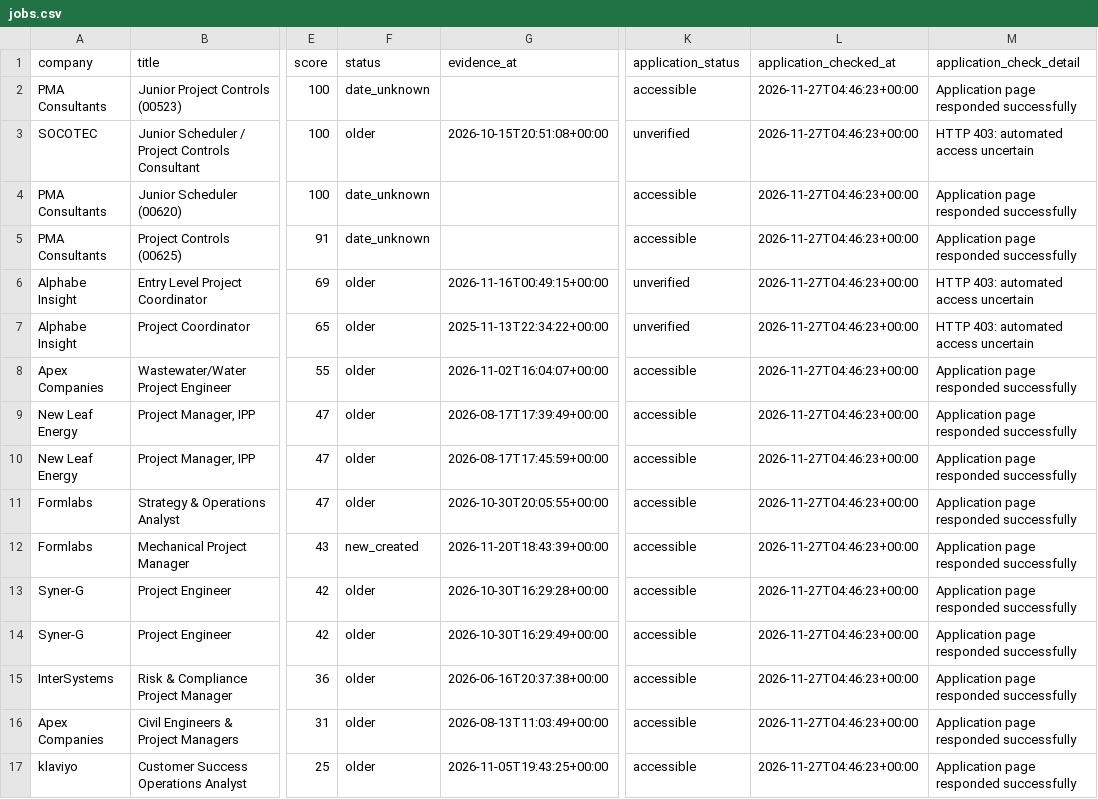
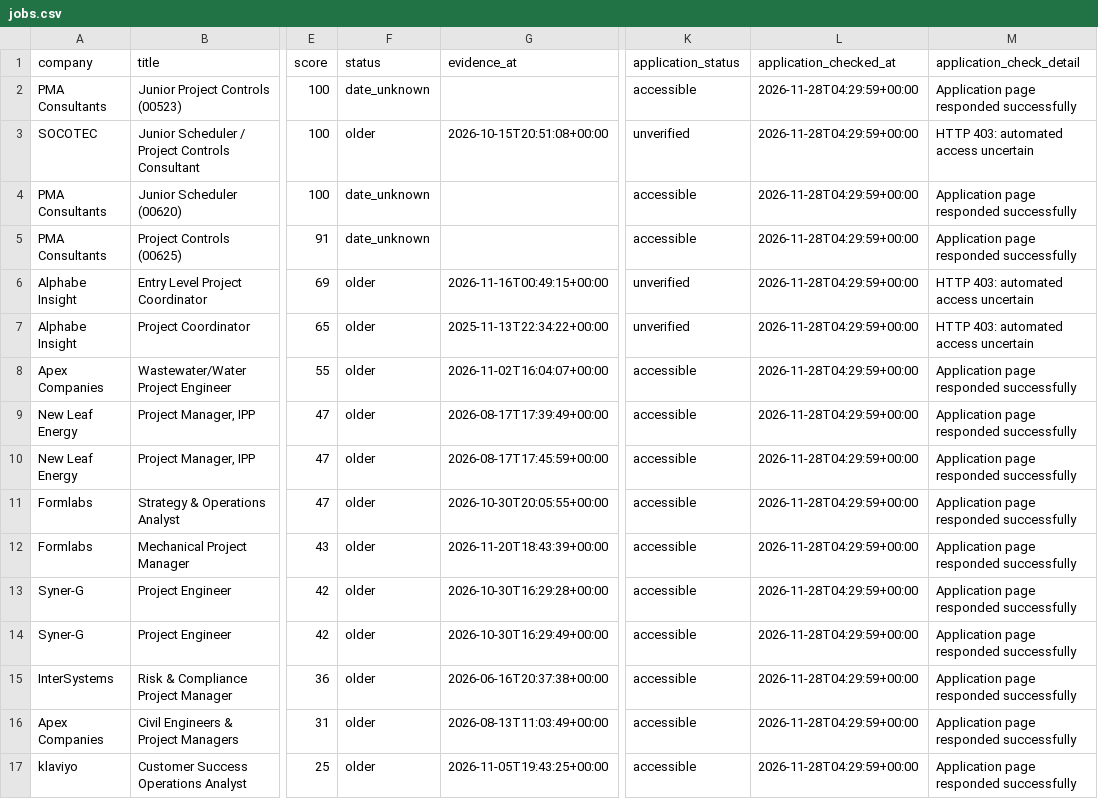
Before and after one commit to NIKHIL5771/boston-pm-radar, a CSV file: out/jobs.csv, drawn as a sheet; only a part is shown, gaps mark what is left out; the diff names each change by its address in the sheet, - before the commit and + after, or states it on an @@ line.

```diff
--- a/out/jobs.csv
+++ b/out/jobs.csv
-L2:L17 (application_checked_at): 2026-11-27T04:46:23+00:00
+L2:L17 (application_checked_at): 2026-11-28T04:29:59+00:00
-F12 (status): new_created
+F12 (status): older
```
Also changed, not shown: out/source_health.csv, 4 other files.
